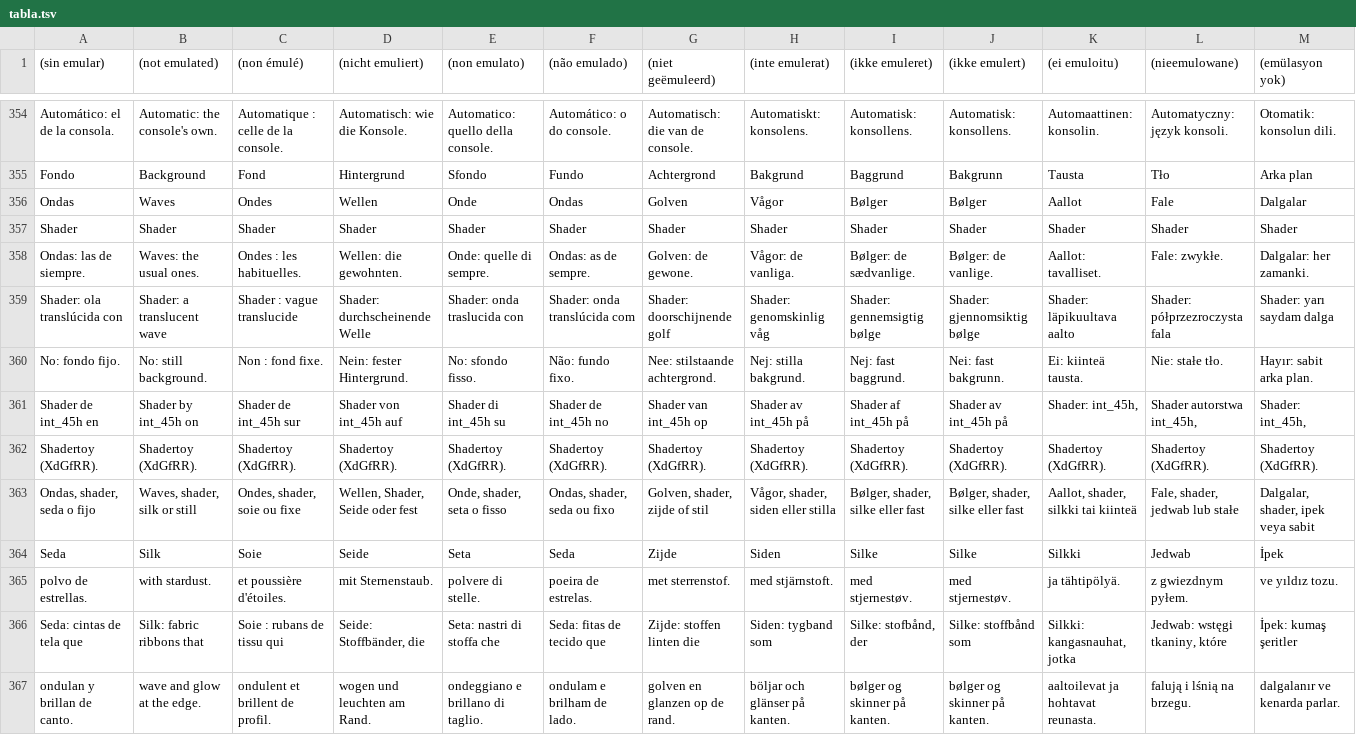
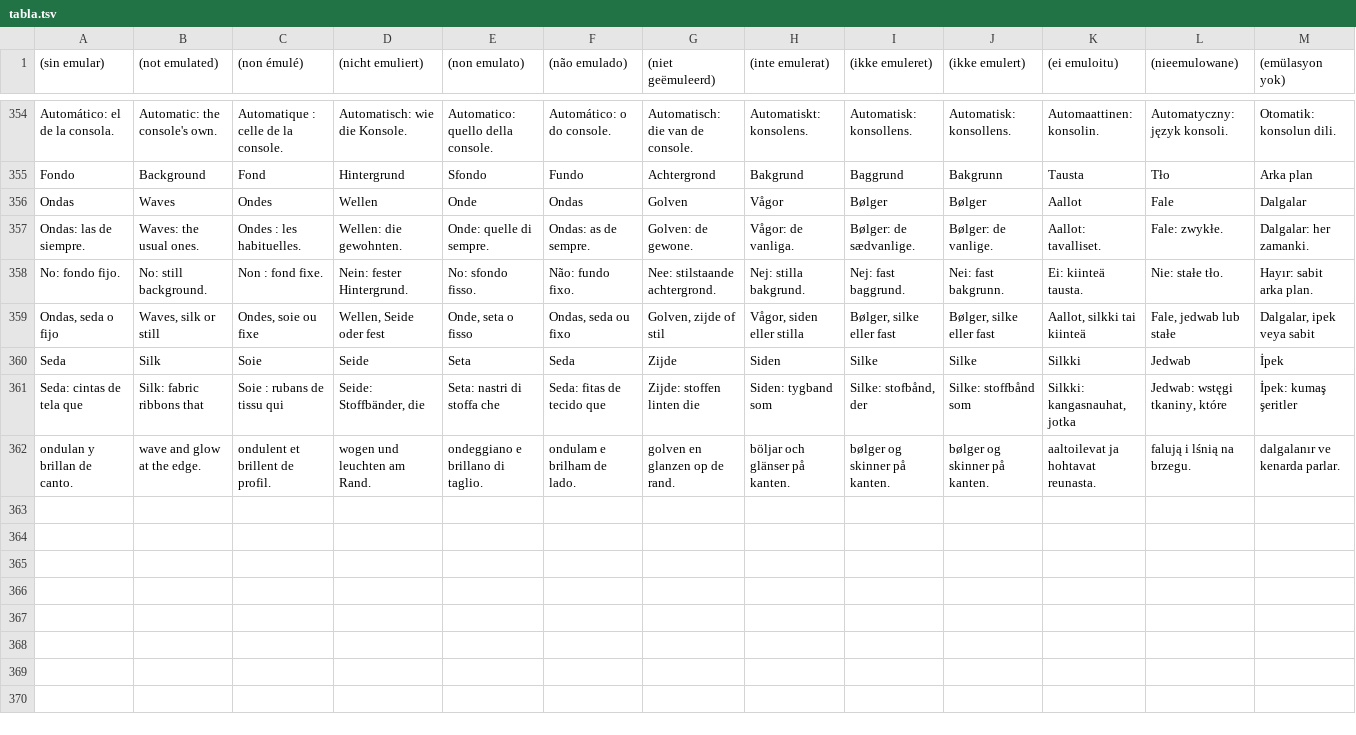
Before and after one commit to kadorna1/Salsa64, a TSV file: tools/i18n/tabla.tsv, drawn as a sheet; only a part is shown, gaps mark what is left out; removed rows and columns are numbered as before the commit, all else as after; rows hold the shown columns only; the diff names each change by its address in the sheet, - before the commit and + after, or states it on an @@ line.

Commit message:
Quita el fondo «Shader» del menú
En la PS3 iba a unos 10 cuadros por segundo (el PPE rellenaba los anillos
del hash en cada cuadro) y la Seda ya cubre el fondo animado. La fila
«Fondo» queda Ondas → Seda → No; un menu.cfg con «fondo = shader» abre la
seda. Las pasadas con malla de rsxkit se quedan: las usa la Seda.

```diff
--- a/tools/i18n/tabla.tsv
+++ b/tools/i18n/tabla.tsv
-row 357: Shader | Shader | Shader | Shader | Shader | Shader | Shader | Shader | Shader | Shader | Shader | Shader | Shader
-row 359: Shader: ola translúcida con | Shader: a translucent wave | Shader : vague translucide | Shader: durchscheinende Welle | Shader: onda traslucida con | Shader: onda translúcida com | Shader: doorschijnende golf | Shader: genomskinlig våg | Shader: gennemsigtig bølge | Shader: gjennomsiktig bølge | Shader: läpikuultava aalto | Shader: półprzezroczysta fala | Shader: yarı saydam dalga
-row 361: Shader de int_45h en | Shader by int_45h on | Shader de int_45h sur | Shader von int_45h auf | Shader di int_45h su | Shader de int_45h no | Shader van int_45h op | Shader av int_45h på | Shader af int_45h på | Shader av int_45h på | Shader: int_45h, | Shader autorstwa int_45h, | Shader: int_45h,
-row 362: Shadertoy (XdGfRR). | Shadertoy (XdGfRR). | Shadertoy (XdGfRR). | Shadertoy (XdGfRR). | Shadertoy (XdGfRR). | Shadertoy (XdGfRR). | Shadertoy (XdGfRR). | Shadertoy (XdGfRR). | Shadertoy (XdGfRR). | Shadertoy (XdGfRR). | Shadertoy (XdGfRR). | Shadertoy (XdGfRR). | Shadertoy (XdGfRR).
-row 363: Ondas, shader, seda o fijo | Waves, shader, silk or still | Ondes, shader, soie ou fixe | Wellen, Shader, Seide oder fest | Onde, shader, seta o fisso | Ondas, shader, seda ou fixo | Golven, shader, zijde of stil | Vågor, shader, siden eller stilla | Bølger, shader, silke eller fast | Bølger, shader, silke eller fast | Aallot, shader, silkki tai kiinteä | Fale, shader, jedwab lub stałe | Dalgalar, shader, ipek veya sabit
+row 359: Ondas, seda o fijo | Waves, silk or still | Ondes, soie ou fixe | Wellen, Seide oder fest | Onde, seta o fisso | Ondas, seda ou fixo | Golven, zijde of stil | Vågor, siden eller stilla | Bølger, silke eller fast | Bølger, silke eller fast | Aallot, silkki tai kiinteä | Fale, jedwab lub stałe | Dalgalar, ipek veya sabit
-row 365: polvo de estrellas. | with stardust. | et poussière d'étoiles. | mit Sternenstaub. | polvere di stelle. | poeira de estrelas. | met sterrenstof. | med stjärnstoft. | med stjernestøv. | med stjernestøv. | ja tähtipölyä. | z gwiezdnym pyłem. | ve yıldız tozu.
```
Also changed, not shown: 32 other files.
